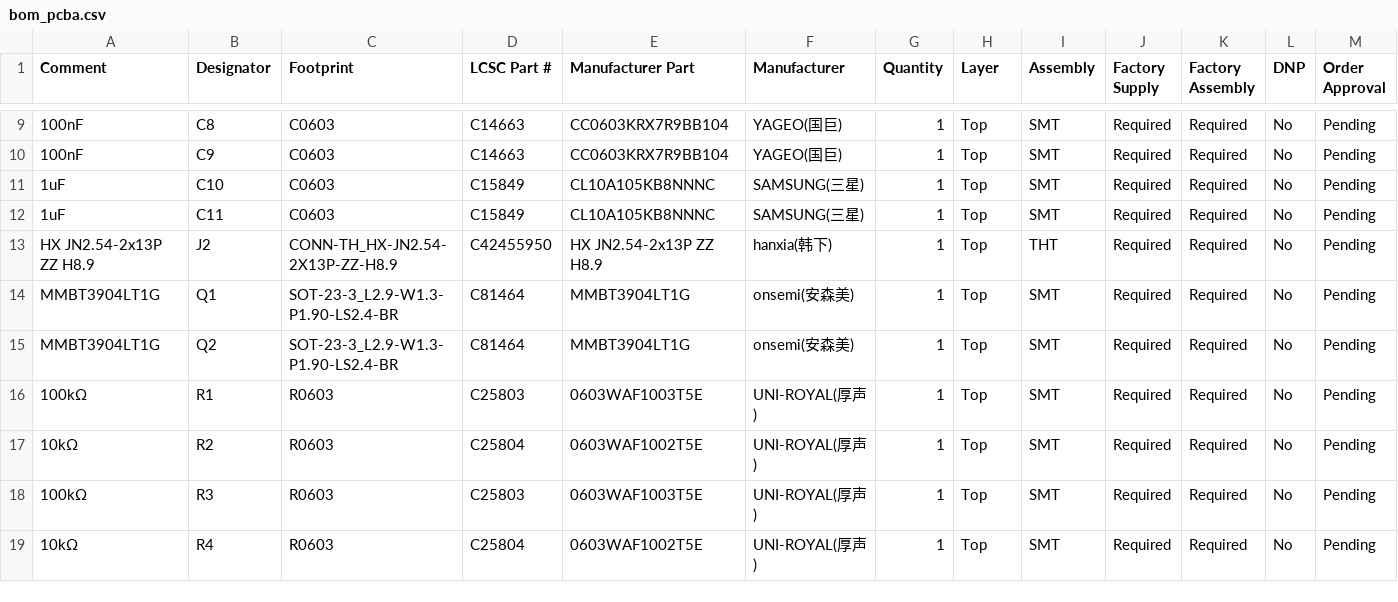
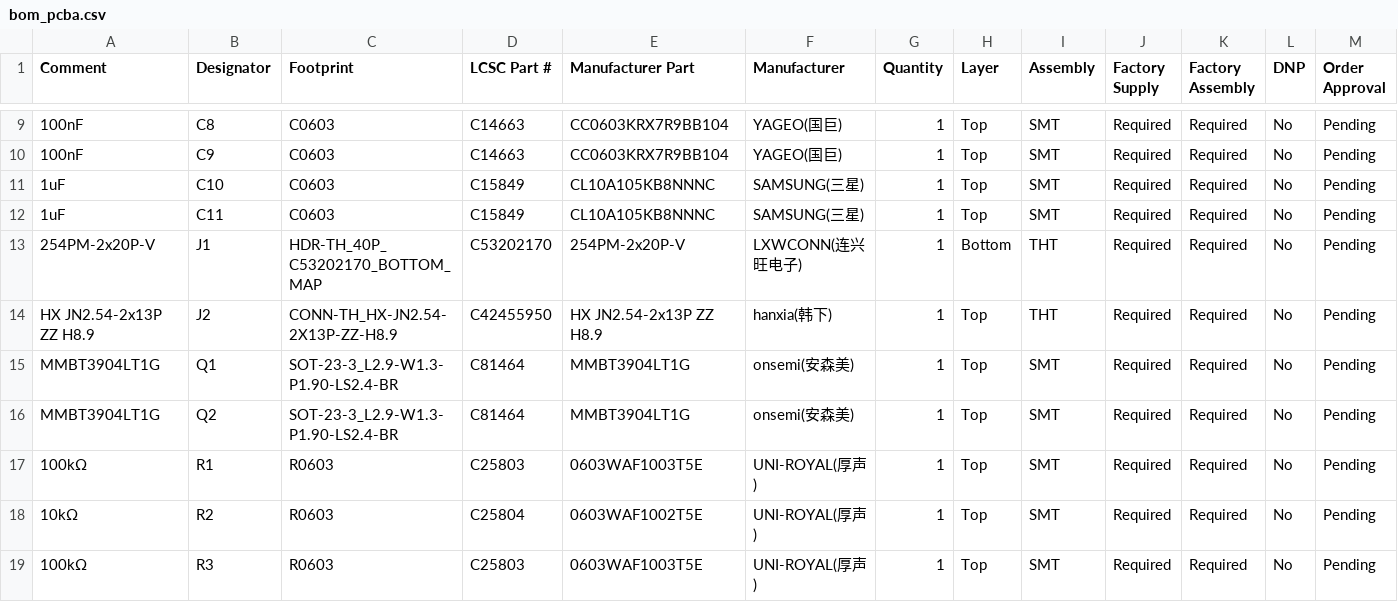
Before and after one commit to kazecode666/J16-MBDL4-Module, a CSV file: hardware/v0.1/pcba/bom_pcba.csv, drawn as a sheet; only a part is shown, gaps mark what is left out; the shorter side is filled out with more unchanged rows.

Commit message:
Select C53202170 J1 and restore 51-part factory PCBA

```diff
--- a/hardware/v0.1/pcba/bom_pcba.csv
+++ b/hardware/v0.1/pcba/bom_pcba.csv
@@ -12,2 +12,3 @@
 1uF,C11,C0603,C15849,CL10A105KB8NNNC,SAMSUNG(三星),1,Top,SMT,Required,Required,No,Pending
+254PM-2x20P-V,J1,HDR-TH_40P_C53202170_BOTTOM_MAP,C53202170,254PM-2x20P-V,LXWCONN(连兴旺电子),1,Bottom,THT,Required,Required,No,Pending
 HX JN2.54-2x13P ZZ H8.9,J2,CONN-TH_HX-JN2.54-2X13P-ZZ-H8.9,C42455950,HX JN2.54-2x13P ZZ H8.9,hanxia(韩下),1,Top,THT,Required,Required,No,Pending
```
Also changed, not shown: hardware/v0.1/bom.csv, hardware/v0.1/pcba/assembly_scope.csv, 30 other files.
